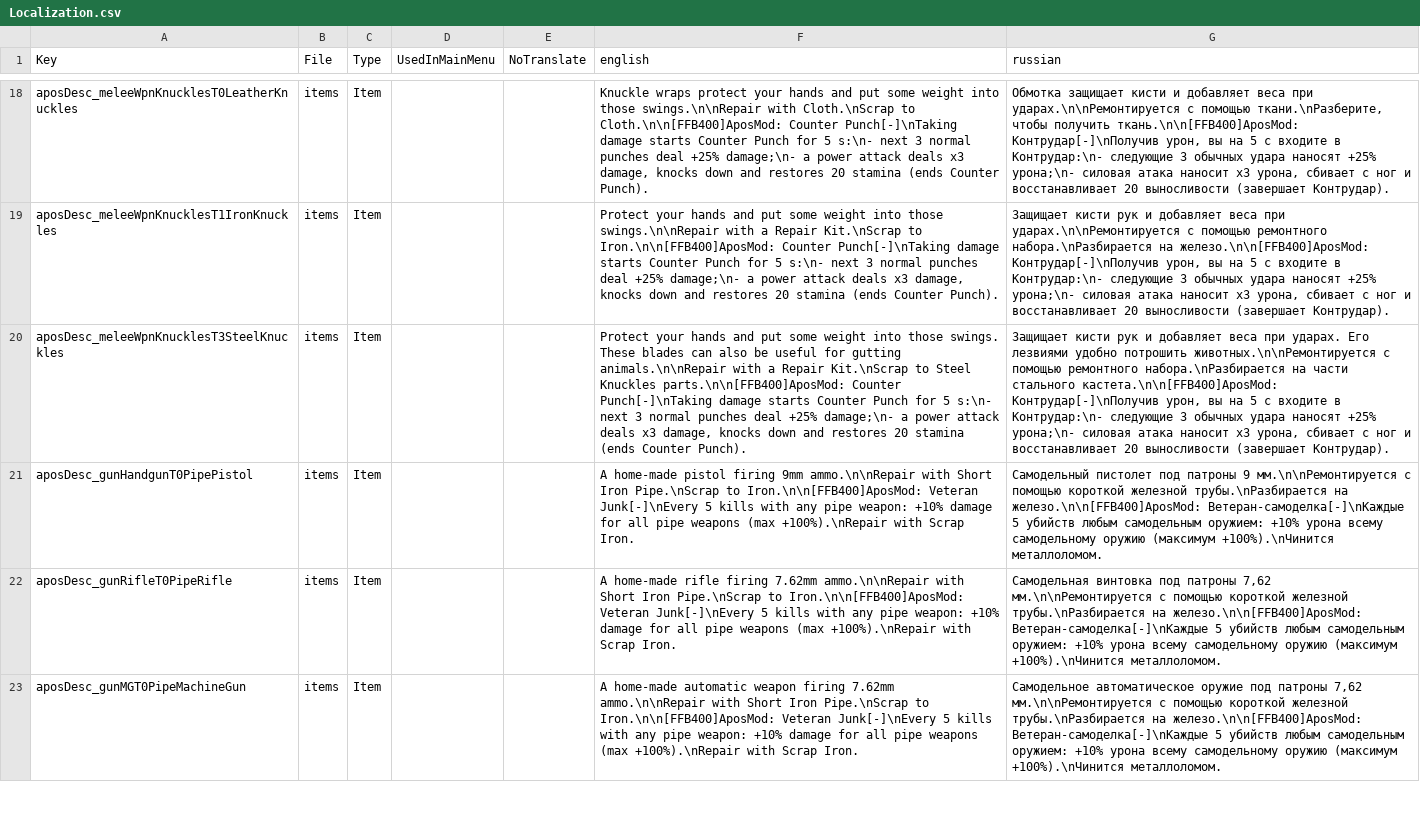
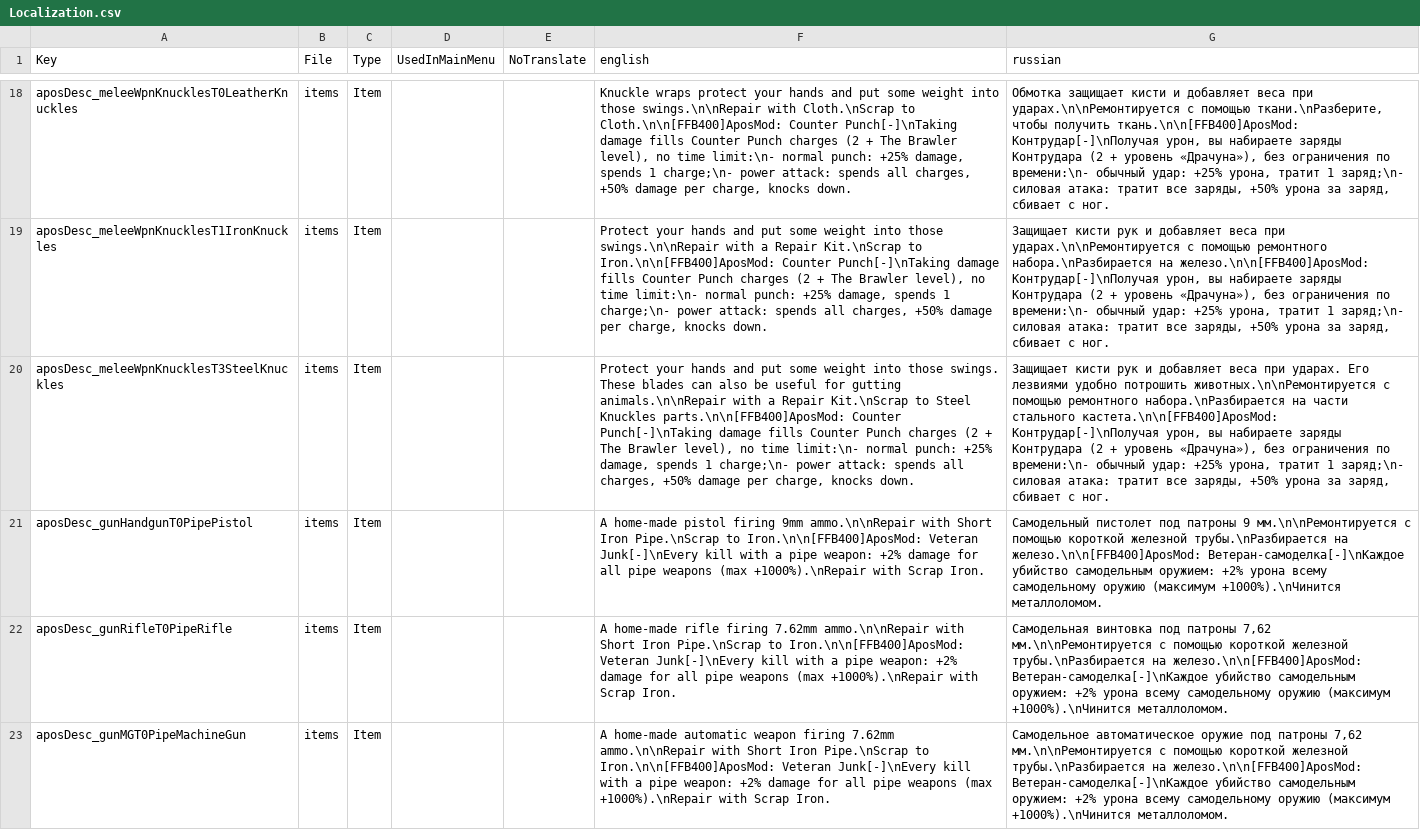
Before and after one commit to TheApos/AposMod, a CSV file: Config/Localization.csv, drawn as a sheet; only a part is shown, gaps mark what is left out; the diff covers the shown part only; the diff names each change by its address in the sheet, - before the commit and + after, or states it on an @@ line.

```diff
--- a/Config/Localization.csv
+++ b/Config/Localization.csv
-F18 (english): …Punch[-]\nTaking damage starts Counter Punch for 5 s:\n- next 3 normal punches deal +25% damage;\n- a power attack deals x3 damage, knocks down and restores 20 stamina (ends Counter Punch).
+F18 (english): …Punch[-]\nTaking damage fills Counter Punch charges (2 + The Brawler level), no time limit:\n- normal punch: +25% damage, spends 1 charge;\n- power attack: spends all charges, +50% damage per charge, knocks down.
-G18 (russian): …получить ткань.\n\n[FFB400]AposMod: Контрудар[-]\nПолучив урон, вы на 5 с входите в Контрудар:\n- следующие 3 обычных удара наносят +25% урона;\n- силовая атака наносит x3 урона, сбивает с ног и восстанавливает 20 выносливости (завершает Контрудар).
+G18 (russian): …получить ткань.\n\n[FFB400]AposMod: Контрудар[-]\nПолучая урон, вы набираете заряды Контрудара (2 + уровень «Драчуна»), без ограничения по времени:\n- обычный удар: +25% урона, тратит 1 заряд;\n- силовая атака: тратит все заряды, +50% урона за заряд, сбивает с ног.
-F19 (english): …Punch[-]\nTaking damage starts Counter Punch for 5 s:\n- next 3 normal punches deal +25% damage;\n- a power attack deals x3 damage, knocks down and restores 20 stamina (ends Counter Punch).
+F19 (english): …Punch[-]\nTaking damage fills Counter Punch charges (2 + The Brawler level), no time limit:\n- normal punch: +25% damage, spends 1 charge;\n- power attack: spends all charges, +50% damage per charge, knocks down.
-G19 (russian): …на железо.\n\n[FFB400]AposMod: Контрудар[-]\nПолучив урон, вы на 5 с входите в Контрудар:\n- следующие 3 обычных удара наносят +25% урона;\n- силовая атака наносит x3 урона, сбивает с ног и восстанавливает 20 выносливости (завершает Контрудар).
+G19 (russian): …на железо.\n\n[FFB400]AposMod: Контрудар[-]\nПолучая урон, вы набираете заряды Контрудара (2 + уровень «Драчуна»), без ограничения по времени:\n- обычный удар: +25% урона, тратит 1 заряд;\n- силовая атака: тратит все заряды, +50% урона за заряд, сбивает с ног.
-F20 (english): …Punch[-]\nTaking damage starts Counter Punch for 5 s:\n- next 3 normal punches deal +25% damage;\n- a power attack deals x3 damage, knocks down and restores 20 stamina (ends Counter Punch).
+F20 (english): …Punch[-]\nTaking damage fills Counter Punch charges (2 + The Brawler level), no time limit:\n- normal punch: +25% damage, spends 1 charge;\n- power attack: spends all charges, +50% damage per charge, knocks down.
-G20 (russian): …стального кастета.\n\n[FFB400]AposMod: Контрудар[-]\nПолучив урон, вы на 5 с входите в Контрудар:\n- следующие 3 обычных удара наносят +25% урона;\n- силовая атака наносит x3 урона, сбивает с ног и восстанавливает 20 выносливости (завершает Контрудар).
+G20 (russian): …стального кастета.\n\n[FFB400]AposMod: Контрудар[-]\nПолучая урон, вы набираете заряды Контрудара (2 + уровень «Драчуна»), без ограничения по времени:\n- обычный удар: +25% урона, тратит 1 заряд;\n- силовая атака: тратит все заряды, +50% урона за заряд, сбивает с ног.
-F21 (english): …Veteran Junk[-]\nEvery 5 kills with any pipe weapon: +10% damage for all pipe weapons (max +100%).\nRepair with Scrap…
+F21 (english): …Veteran Junk[-]\nEvery kill with a pipe weapon: +2% damage for all pipe weapons (max +1000%).\nRepair with Scrap…
-G21 (russian): …на железо.\n\n[FFB400]AposMod: Ветеран-самоделка[-]\nКаждые 5 убийств любым самодельным оружием: +10% урона всему самодельному оружию (максимум +100%).\nЧинится металлоломом.
+G21 (russian): …на железо.\n\n[FFB400]AposMod: Ветеран-самоделка[-]\nКаждое убийство самодельным оружием: +2% урона всему самодельному оружию (максимум +1000%).\nЧинится металлоломом.
-F22 (english): …Veteran Junk[-]\nEvery 5 kills with any pipe weapon: +10% damage for all pipe weapons (max +100%).\nRepair with Scrap…
+F22 (english): …Veteran Junk[-]\nEvery kill with a pipe weapon: +2% damage for all pipe weapons (max +1000%).\nRepair with Scrap…
-G22 (russian): …на железо.\n\n[FFB400]AposMod: Ветеран-самоделка[-]\nКаждые 5 убийств любым самодельным оружием: +10% урона всему самодельному оружию (максимум +100%).\nЧинится металлоломом.
+G22 (russian): …на железо.\n\n[FFB400]AposMod: Ветеран-самоделка[-]\nКаждое убийство самодельным оружием: +2% урона всему самодельному оружию (максимум +1000%).\nЧинится металлоломом.
-F23 (english): …Veteran Junk[-]\nEvery 5 kills with any pipe weapon: +10% damage for all pipe weapons (max +100%).\nRepair with Scrap…
+F23 (english): …Veteran Junk[-]\nEvery kill with a pipe weapon: +2% damage for all pipe weapons (max +1000%).\nRepair with Scrap…
-G23 (russian): …на железо.\n\n[FFB400]AposMod: Ветеран-самоделка[-]\nКаждые 5 убийств любым самодельным оружием: +10% урона всему самодельному оружию (максимум +100%).\nЧинится металлоломом.
+G23 (russian): …на железо.\n\n[FFB400]AposMod: Ветеран-самоделка[-]\nКаждое убийство самодельным оружием: +2% урона всему самодельному оружию (максимум +1000%).\nЧинится металлоломом.
```
Also changed, not shown: 1 removed row and 52 edited cells elsewhere in this file, 9 other files.
